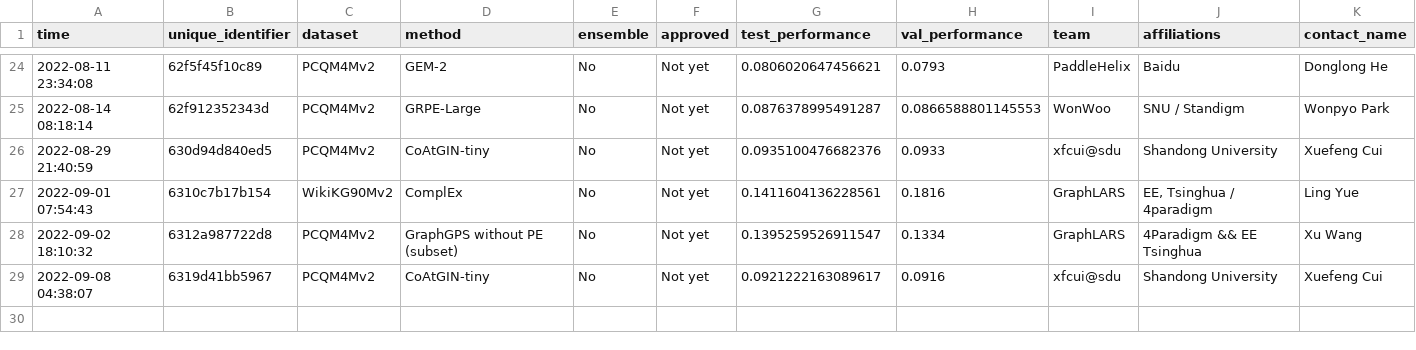
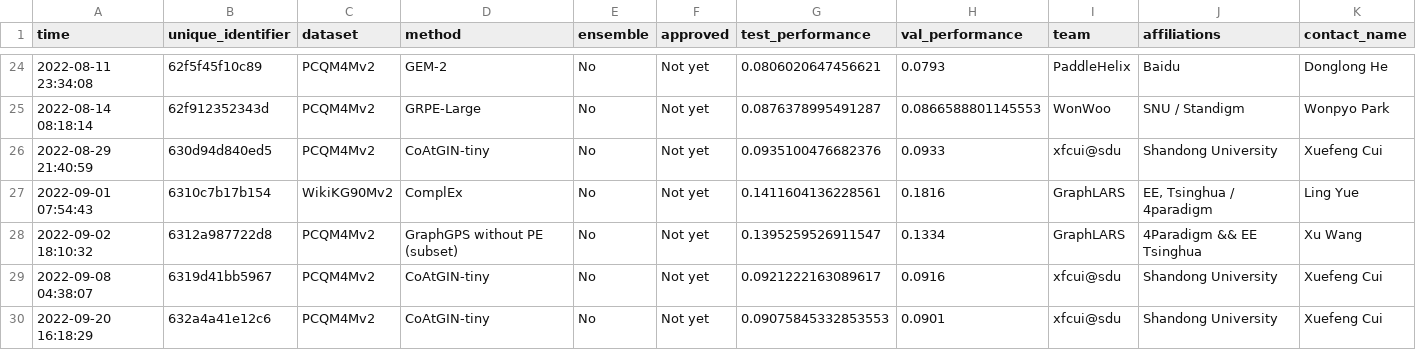
Before and after one commit to snap-stanford/ogb-web, a CSV file: test-dev_leaderboard.csv, drawn as a sheet; only a part is shown, gaps mark what is left out; rows hold the shown columns only; the diff names each change by its address in the sheet, - before the commit and + after, or states it on an @@ line.

```diff
--- a/test-dev_leaderboard.csv
+++ b/test-dev_leaderboard.csv
+row 30: 2022-09-20 16:18:29 | 632a4a41e12c6 | PCQM4Mv2 | CoAtGIN-tiny | No | Not yet | 0.09075845332853553 | 0.0901 | xfcui@sdu | Shandong University | Xuefeng Cui
```
Also changed, not shown: test-dev_master.csv.
